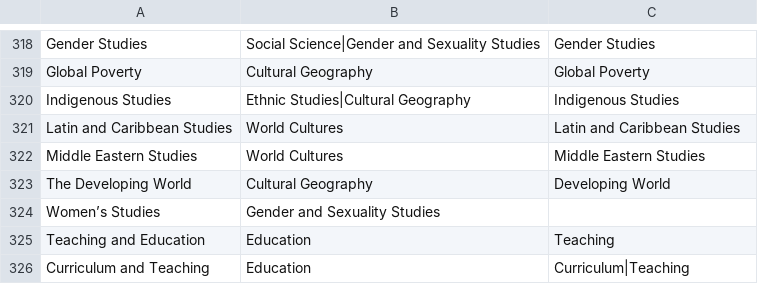
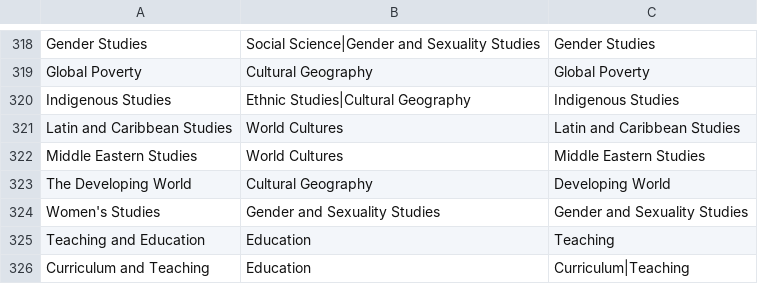
Before and after one commit to mitodl/ocw_oer_export, a CSV file: ocw_oer_export/mapping_files/ocw_topic_to_oer_subject.csv, drawn as a sheet; only a part is shown, gaps mark what is left out.

Commit message:
Add Gender and Sexuality Studies keyword

```diff
--- a/ocw_oer_export/mapping_files/ocw_topic_to_oer_subject.csv
+++ b/ocw_oer_export/mapping_files/ocw_topic_to_oer_subject.csv
@@ -323,3 +323,3 @@ Middle Eastern Studies,World Cultures,Middle Eastern Studies
 The Developing World,Cultural Geography,Developing World
-Women’s Studies,Gender and Sexuality Studies,
+Women's Studies,Gender and Sexuality Studies,Gender and Sexuality Studies
 Teaching and Education,Education,Teaching
```
